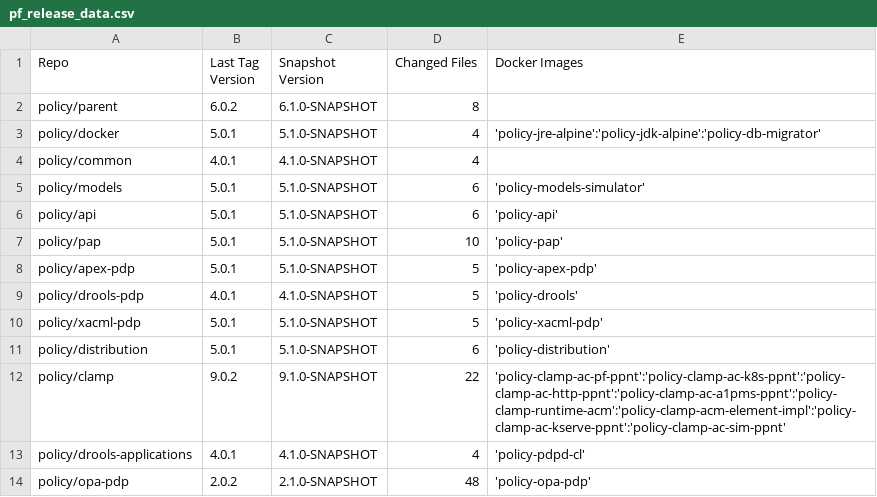
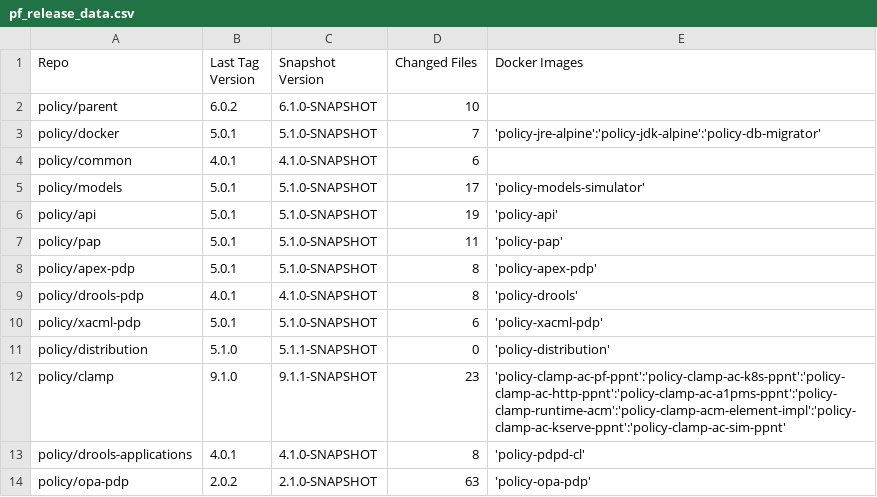
Before and after one commit to onap/policy-parent, a CSV file: integration/src/main/resources/release/pf_release_data.csv, drawn as a sheet.

Commit message:
update release data in policy/parent
Issue-ID: POLICY-5655
Change-Id: I115d632a64625c580b1e24c2a0fe3870bb7a49f6
Signed-off-by: akenihan <adam.kenihan@est.tech>

```diff
--- a/integration/src/main/resources/release/pf_release_data.csv
+++ b/integration/src/main/resources/release/pf_release_data.csv
@@ -1,14 +1,14 @@
 Repo, Last Tag Version,Snapshot Version,Changed Files,Docker Images
-policy/parent,6.0.2,6.1.0-SNAPSHOT,8,
-policy/docker,5.0.1,5.1.0-SNAPSHOT,4,'policy-jre-alpine':'policy-jdk-alpine':'policy-db-migrator'
-policy/common,4.0.1,4.1.0-SNAPSHOT,4,
-policy/models,5.0.1,5.1.0-SNAPSHOT,6,'policy-models-simulator'
-policy/api,5.0.1,5.1.0-SNAPSHOT,6,'policy-api'
-policy/pap,5.0.1,5.1.0-SNAPSHOT,10,'policy-pap'
-policy/apex-pdp,5.0.1,5.1.0-SNAPSHOT,5,'policy-apex-pdp'
-policy/drools-pdp,4.0.1,4.1.0-SNAPSHOT,5,'policy-drools'
-policy/xacml-pdp,5.0.1,5.1.0-SNAPSHOT,5,'policy-xacml-pdp'
-policy/distribution,5.0.1,5.1.0-SNAPSHOT,6,'policy-distribution'
-policy/clamp,9.0.2,9.1.0-SNAPSHOT,22,'policy-clamp-ac-pf-ppnt':'policy-clamp-ac-k8s-ppnt':'policy-clamp-ac-http-ppnt':'policy-clamp-ac-a1pms-ppnt':'policy-clamp-runtime-acm':'policy-clamp-acm-element-impl':'policy-clamp-ac-kserve-ppnt':'policy-clamp-ac-sim-ppnt'
-policy/drools-applications,4.0.1,4.1.0-SNAPSHOT,4,'policy-pdpd-cl'
-policy/opa-pdp,2.0.2,2.1.0-SNAPSHOT,48,'policy-opa-pdp'
+policy/parent,6.0.2,6.1.0-SNAPSHOT,10,
+policy/docker,5.0.1,5.1.0-SNAPSHOT,7,'policy-jre-alpine':'policy-jdk-alpine':'policy-db-migrator'
+policy/common,4.0.1,4.1.0-SNAPSHOT,6,
+policy/models,5.0.1,5.1.0-SNAPSHOT,17,'policy-models-simulator'
+policy/api,5.0.1,5.1.0-SNAPSHOT,19,'policy-api'
+policy/pap,5.0.1,5.1.0-SNAPSHOT,11,'policy-pap'
+policy/apex-pdp,5.0.1,5.1.0-SNAPSHOT,8,'policy-apex-pdp'
+policy/drools-pdp,4.0.1,4.1.0-SNAPSHOT,8,'policy-drools'
+policy/xacml-pdp,5.0.1,5.1.0-SNAPSHOT,6,'policy-xacml-pdp'
+policy/distribution,5.1.0,5.1.1-SNAPSHOT,0,'policy-distribution'
+policy/clamp,9.1.0,9.1.1-SNAPSHOT,23,'policy-clamp-ac-pf-ppnt':'policy-clamp-ac-k8s-ppnt':'policy-clamp-ac-http-ppnt':'policy-clamp-ac-a1pms-ppnt':'policy-clamp-runtime-acm':'policy-clamp-acm-element-impl':'policy-clamp-ac-kserve-ppnt':'policy-clamp-ac-sim-ppnt'
+policy/drools-applications,4.0.1,4.1.0-SNAPSHOT,8,'policy-pdpd-cl'
+policy/opa-pdp,2.0.2,2.1.0-SNAPSHOT,63,'policy-opa-pdp'
```
